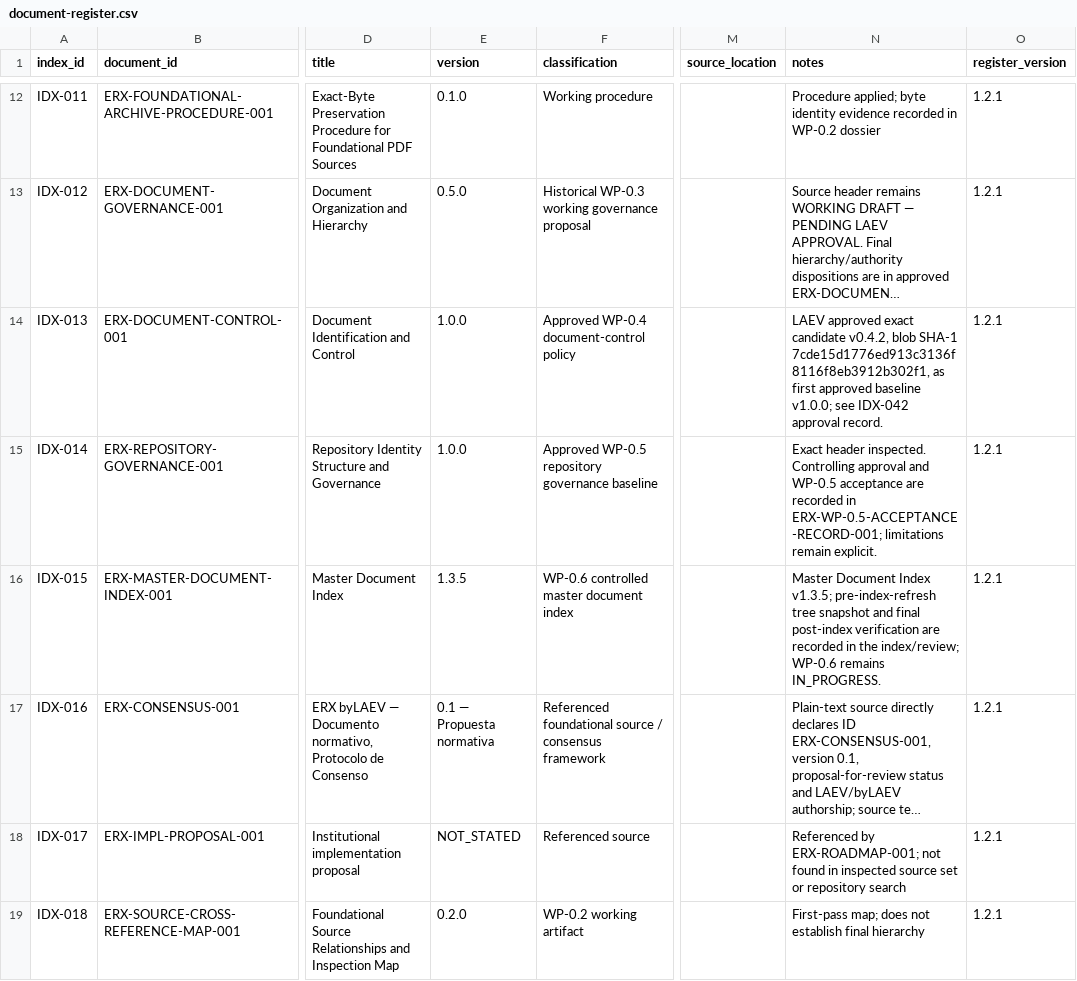
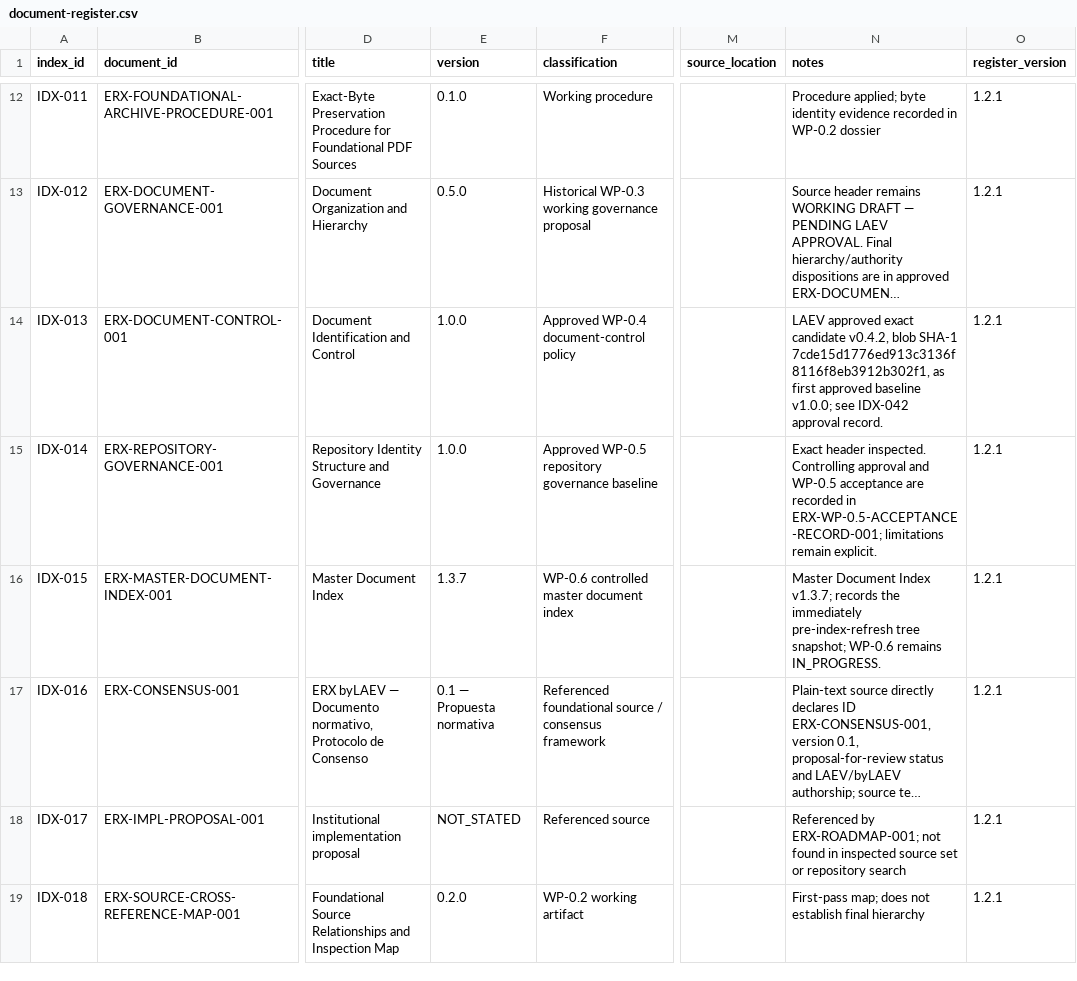
Before and after one commit to byLAEV/ERX-911-System-byLAEV, a CSV file: registers/document-register.csv, drawn as a sheet; only a part is shown, gaps mark what is left out; long unchanged cells end in …; the diff names each change by its address in the sheet, - before the commit and + after, or states it on an @@ line.

Commit message:
docs(registers): synchronize master index version in catalogue

```diff
--- a/registers/document-register.csv
+++ b/registers/document-register.csv
-E16 (version): 1.3.5
+E16 (version): 1.3.7
-N16 (notes): …Document Index v1.3.5; pre-index-refresh tree snapshot and final post-index verification are recorded in the index/review; WP-0.6 remains…
+N16 (notes): …Document Index v1.3.7; records the immediately pre-index-refresh tree snapshot; WP-0.6 remains…
```
